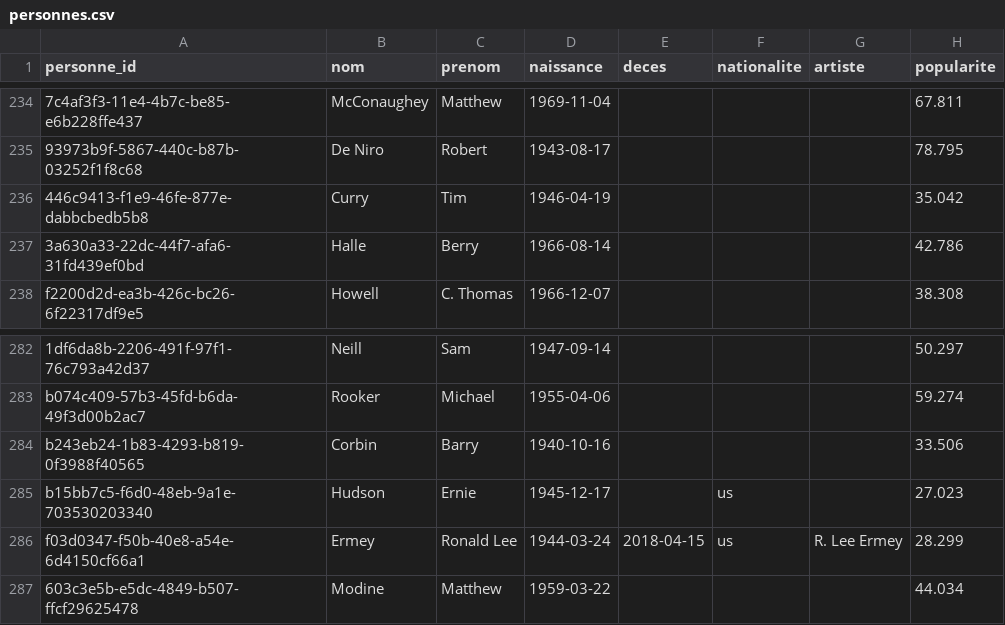
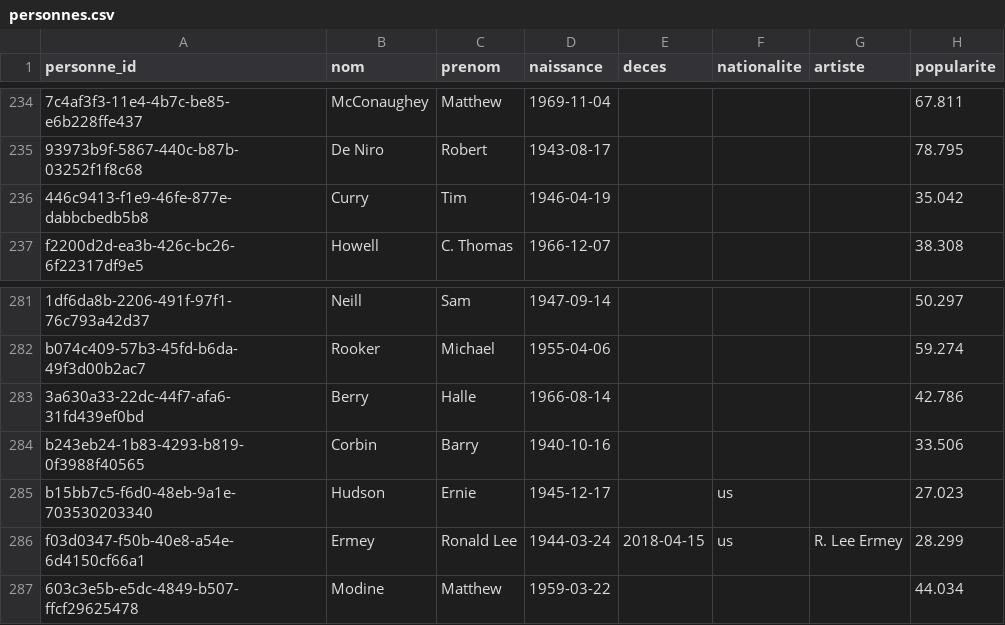
Before and after one commit to medina474/cinema-supabase, a CSV file: data/personnes.csv, drawn as a sheet; only a part is shown, gaps mark what is left out; removed rows and columns are numbered as before the commit, all else as after; the diff names each change by its address in the sheet, - before the commit and + after, or states it on an @@ line.

```diff
--- a/data/personnes.csv
+++ b/data/personnes.csv
-row 237: 3a630a33-22dc-44f7-afa6-31fd439ef0bd | Halle | Berry | 1966-08-14 |  |  |  | 42.786
+row 283: 3a630a33-22dc-44f7-afa6-31fd439ef0bd | Berry | Halle | 1966-08-14 |  |  |  | 42.786
```
Also changed, not shown: 5 other files.
